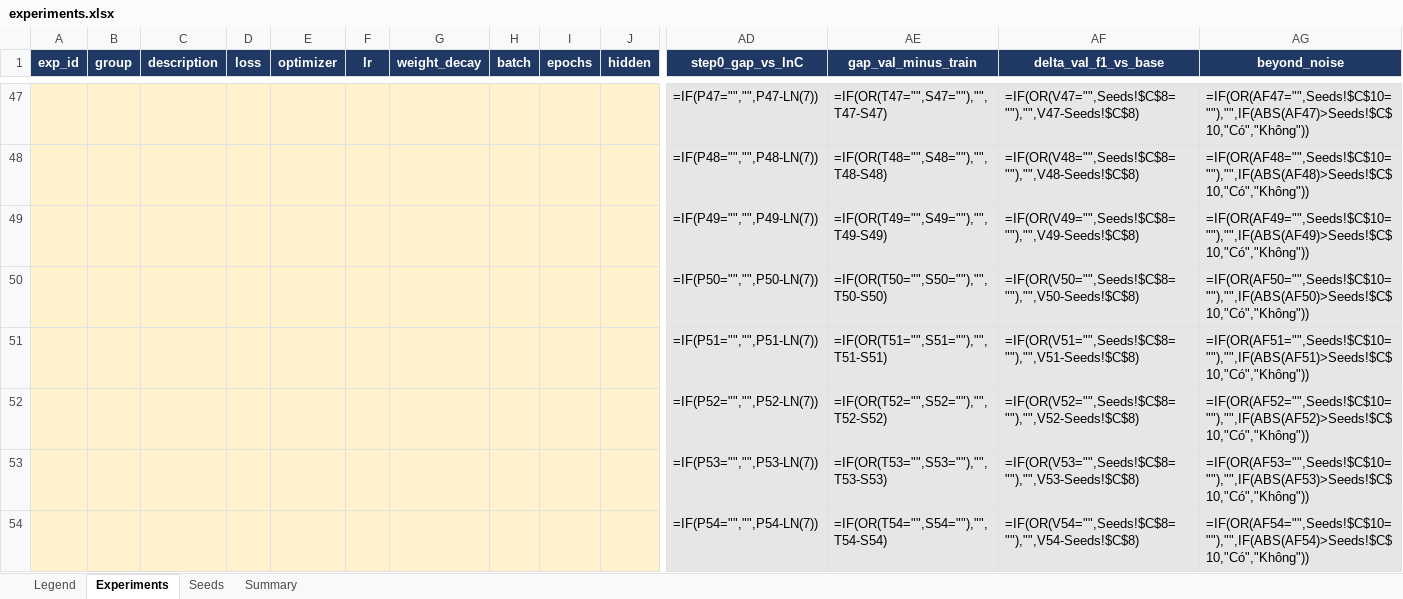
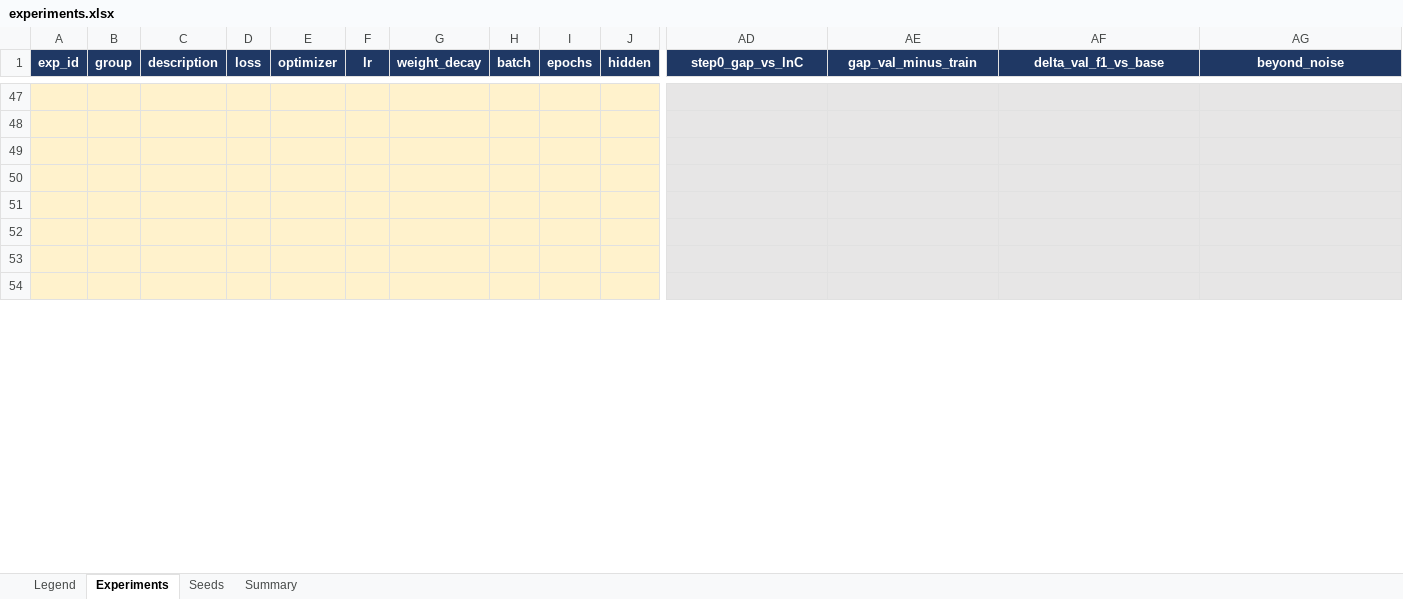
Before and after one commit to ngminhquyen2710-sketch/K4-Track4-Day1-Neuralnetwork, an Excel workbook: submission_2A202602438/experiments.xlsx, sheet Experiments, drawn as a sheet; only a part is shown, gaps mark what is left out; values as stored, in another font and other column widths than the file's, no borders; formulas without a stored value are shown as written; rows hold the shown columns only; the diff covers the shown part only; the diff names each change by its address in the sheet, - before the commit and + after, or states it on an @@ line.

```diff
--- a/submission_2A202602438/experiments.xlsx (sheet Experiments)
+++ b/submission_2A202602438/experiments.xlsx (sheet Experiments)
-row 47:  |  |  |  |  |  |  |  |  |  | =IF(P47="","",P47-LN(7)) | =IF(OR(T47="",S47=""),"",T47-S47) | =IF(OR(V47="",Seeds!$C$8=""),"",V47-Seeds!$C$8) | =IF(OR(AF47="",Seeds!$C$10=""),"",IF(ABS(AF47)>Seeds!$C$10,"Có","Không"))
+row 47: (empty)
-row 48:  |  |  |  |  |  |  |  |  |  | =IF(P48="","",P48-LN(7)) | =IF(OR(T48="",S48=""),"",T48-S48) | =IF(OR(V48="",Seeds!$C$8=""),"",V48-Seeds!$C$8) | =IF(OR(AF48="",Seeds!$C$10=""),"",IF(ABS(AF48)>Seeds!$C$10,"Có","Không"))
+row 48: (empty)
-row 49:  |  |  |  |  |  |  |  |  |  | =IF(P49="","",P49-LN(7)) | =IF(OR(T49="",S49=""),"",T49-S49) | =IF(OR(V49="",Seeds!$C$8=""),"",V49-Seeds!$C$8) | =IF(OR(AF49="",Seeds!$C$10=""),"",IF(ABS(AF49)>Seeds!$C$10,"Có","Không"))
+row 49: (empty)
-row 50:  |  |  |  |  |  |  |  |  |  | =IF(P50="","",P50-LN(7)) | =IF(OR(T50="",S50=""),"",T50-S50) | =IF(OR(V50="",Seeds!$C$8=""),"",V50-Seeds!$C$8) | =IF(OR(AF50="",Seeds!$C$10=""),"",IF(ABS(AF50)>Seeds!$C$10,"Có","Không"))
+row 50: (empty)
-row 51:  |  |  |  |  |  |  |  |  |  | =IF(P51="","",P51-LN(7)) | =IF(OR(T51="",S51=""),"",T51-S51) | =IF(OR(V51="",Seeds!$C$8=""),"",V51-Seeds!$C$8) | =IF(OR(AF51="",Seeds!$C$10=""),"",IF(ABS(AF51)>Seeds!$C$10,"Có","Không"))
+row 51: (empty)
-row 52:  |  |  |  |  |  |  |  |  |  | =IF(P52="","",P52-LN(7)) | =IF(OR(T52="",S52=""),"",T52-S52) | =IF(OR(V52="",Seeds!$C$8=""),"",V52-Seeds!$C$8) | =IF(OR(AF52="",Seeds!$C$10=""),"",IF(ABS(AF52)>Seeds!$C$10,"Có","Không"))
+row 52: (empty)
-row 53:  |  |  |  |  |  |  |  |  |  | =IF(P53="","",P53-LN(7)) | =IF(OR(T53="",S53=""),"",T53-S53) | =IF(OR(V53="",Seeds!$C$8=""),"",V53-Seeds!$C$8) | =IF(OR(AF53="",Seeds!$C$10=""),"",IF(ABS(AF53)>Seeds!$C$10,"Có","Không"))
+row 53: (empty)
-row 54:  |  |  |  |  |  |  |  |  |  | =IF(P54="","",P54-LN(7)) | =IF(OR(T54="",S54=""),"",T54-S54) | =IF(OR(V54="",Seeds!$C$8=""),"",V54-Seeds!$C$8) | =IF(OR(AF54="",Seeds!$C$10=""),"",IF(ABS(AF54)>Seeds!$C$10,"Có","Không"))
+row 54: (empty)
```
Also changed, not shown: 2 added rows, 2 removed rows and 200 edited cells elsewhere in this sheet, sheet Summary, sheet Seeds, formulas that keep their value, experiments.xlsx, 11 other files.
